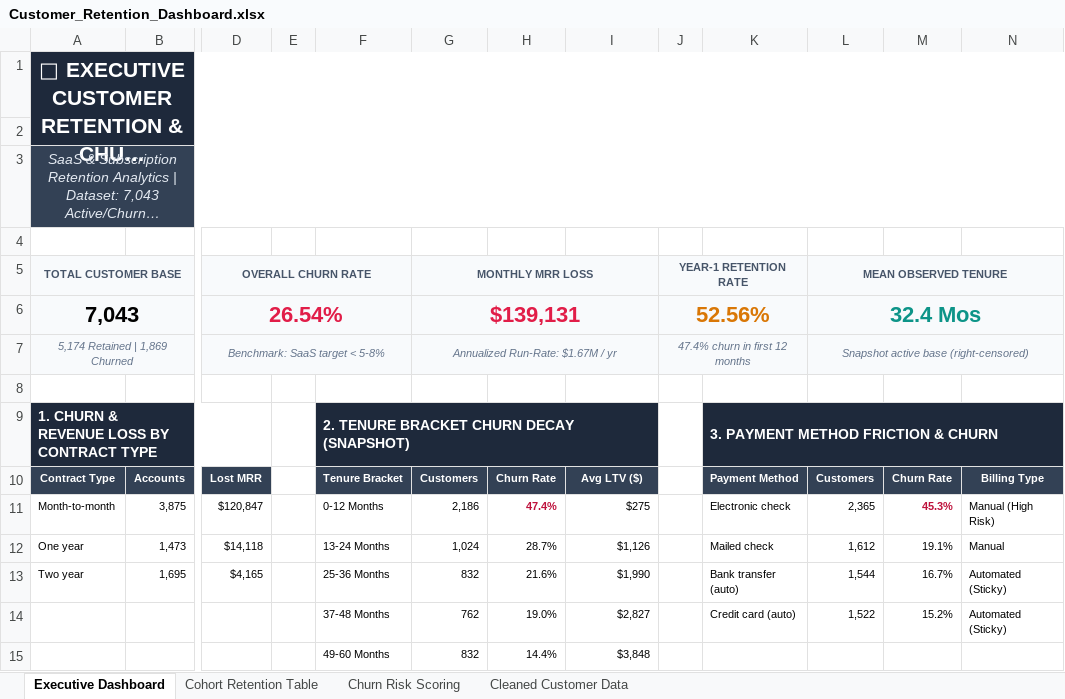
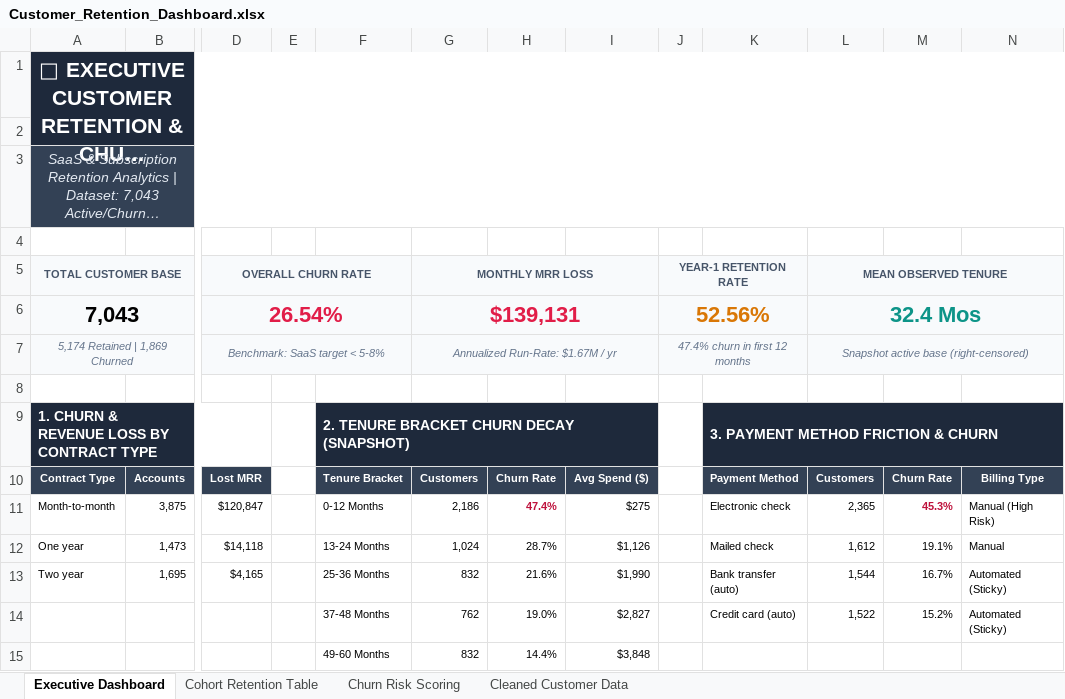
Before and after one commit to guruveer-singh/FUTURE_DS_01, an Excel workbook: Customer_Retention_Dashboard.xlsx, sheet Executive Dashboard, drawn as a sheet; only a part is shown, gaps mark what is left out; long unchanged cells end in …; values as stored, in another font and other column widths than the file's, no borders; charts and pictures not drawn; the diff names each change by its address in the sheet, - before the commit and + after, or states it on an @@ line.

```diff
--- a/Customer_Retention_Dashboard.xlsx (sheet Executive Dashboard)
+++ b/Customer_Retention_Dashboard.xlsx (sheet Executive Dashboard)
-I10: Avg LTV ($)
+I10: Avg Spend ($)
```
Also changed, not shown: sheet Cohort Retention Table, 11 other files.
